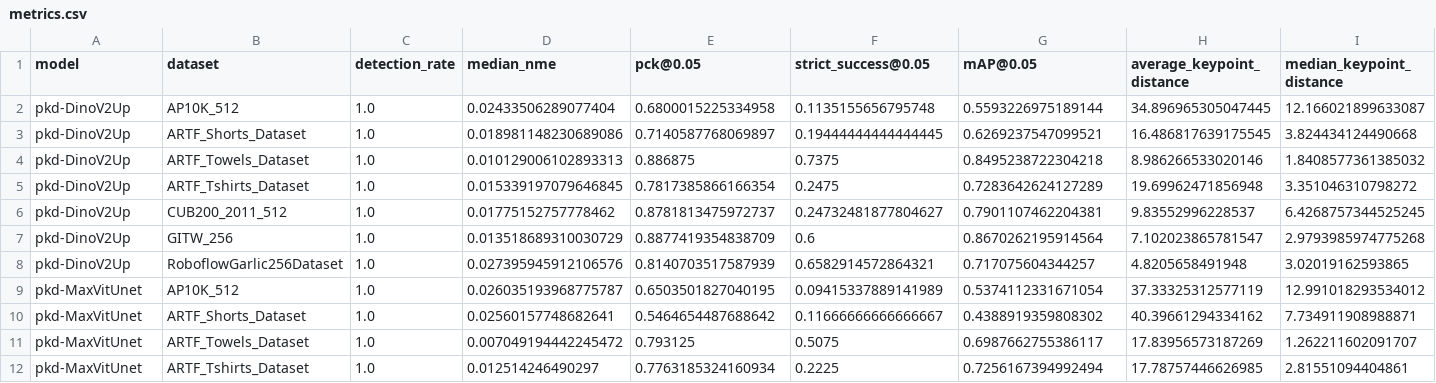
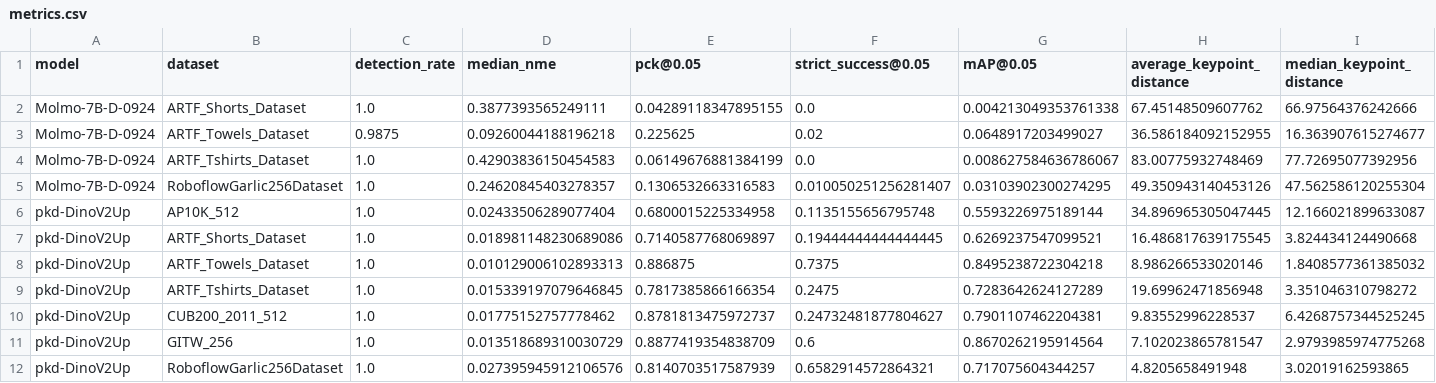
Before and after one commit to tlpss/2D-keypoints-benchmark, a CSV file: metrics.csv, drawn as a sheet; only a part is shown; the shorter side is filled out with more unchanged rows; the diff names each change by its address in the sheet, - before the commit and + after, or states it on an @@ line.

```diff
--- a/metrics.csv
+++ b/metrics.csv
+row 2: Molmo-7B-D-0924 | ARTF_Shorts_Dataset | 1.0 | 0.3877393565249111 | 0.04289118347895155 | 0.0 | 0.004213049353761338 | 67.45148509607762 | 66.97564376242666
+row 3: Molmo-7B-D-0924 | ARTF_Towels_Dataset | 0.9875 | 0.09260044188196218 | 0.225625 | 0.02 | 0.0648917203499027 | 36.586184092152955 | 16.363907615274677
+row 4: Molmo-7B-D-0924 | ARTF_Tshirts_Dataset | 1.0 | 0.42903836150454583 | 0.06149676881384199 | 0.0 | 0.008627584636786067 | 83.00775932748469 | 77.72695077392956
+row 5: Molmo-7B-D-0924 | RoboflowGarlic256Dataset | 1.0 | 0.24620845403278357 | 0.1306532663316583 | 0.010050251256281407 | 0.03103902300274295 | 49.350943140453126 | 47.562586120255304
```
Also changed, not shown: 2 other files.
